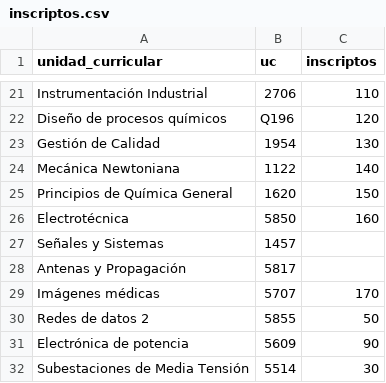
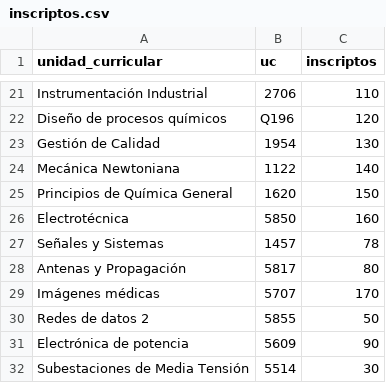
Before and after one commit to FacundoSpira/proyecto-grado, a CSV file: caso_lg_s_1_p_1/inscriptos.csv, drawn as a sheet; only a part is shown, gaps mark what is left out.

```diff
--- a/caso_lg_s_1_p_1/inscriptos.csv
+++ b/caso_lg_s_1_p_1/inscriptos.csv
@@ -26,4 +26,4 @@ Principios de Química General,1620,150
 Electrotécnica,5850,160
-Señales y Sistemas,1457
-Antenas y Propagación,5817
+Señales y Sistemas,1457,78
+Antenas y Propagación,5817,80
 Imágenes médicas,5707,170
```
Also changed, not shown: caso_lg_s_1_p_1/unidades_curriculares.csv, 13 other files.
